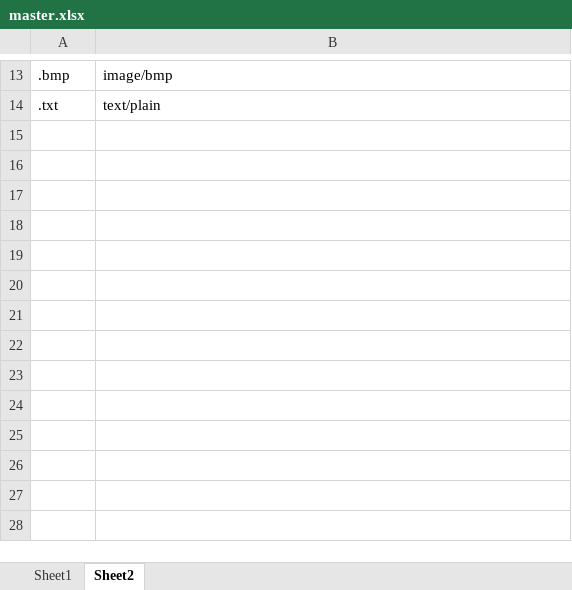
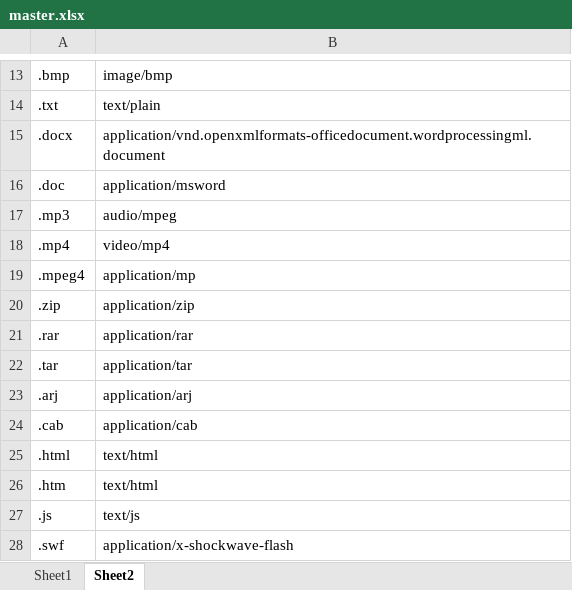
Before and after one commit to intelgicRPA/OneDrive-Automation, an Excel workbook: Intelgic/master.xlsx, sheet Sheet2, drawn as a sheet; only a part is shown, gaps mark what is left out; values as stored, in another font and other column widths than the file's, no borders; the diff names each change by its address in the sheet, - before the commit and + after, or states it on an @@ line.

```diff
--- a/Intelgic/master.xlsx (sheet Sheet2)
+++ b/Intelgic/master.xlsx (sheet Sheet2)
+row 15: .docx | application/vnd.openxmlformats-officedocument.wordprocessingml.document
+row 16: .doc | application/msword
+row 17: .mp3 | audio/mpeg
+row 18: .mp4 | video/mp4
+row 19: .mpeg4 | application/mp
+row 20: .zip | application/zip
+row 21: .rar | application/rar
+row 22: .tar | application/tar
+row 23: .arj | application/arj
+row 24: .cab | application/cab
+row 25: .html | text/html
+row 26: .htm | text/html
+row 27: .js | text/js
+row 28: .swf | application/x-shockwave-flash
```
Also changed, not shown: 2 other files.
